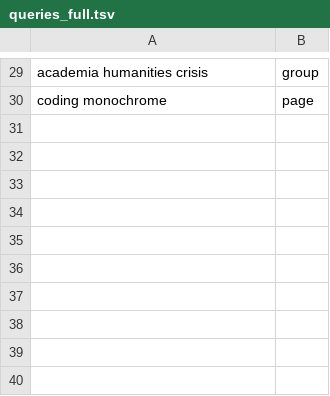
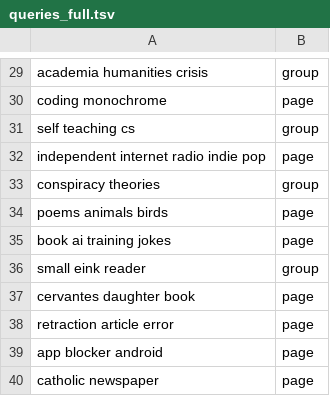
Before and after one commit to skogsgren/foxhole, a TSV file: benchmark_scripts/00-data/queries_full.tsv, drawn as a sheet; only a part is shown, gaps mark what is left out; the diff names each change by its address in the sheet, - before the commit and + after, or states it on an @@ line.

Commit message:
chore: add more queries

```diff
--- a/benchmark_scripts/00-data/queries_full.tsv
+++ b/benchmark_scripts/00-data/queries_full.tsv
+row 31: self teaching cs | group
+row 32: independent internet radio indie pop | page
+row 33: conspiracy theories | group
+row 34: poems animals birds | page
+row 35: book ai training jokes | page
+row 36: small eink reader | group
+row 37: cervantes daughter book | page
+row 38: retraction article error | page
+row 39: app blocker android | page
+row 40: catholic newspaper | page
```
